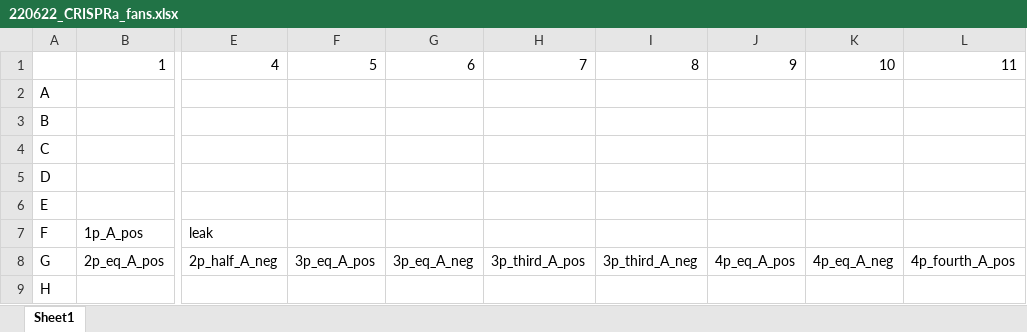
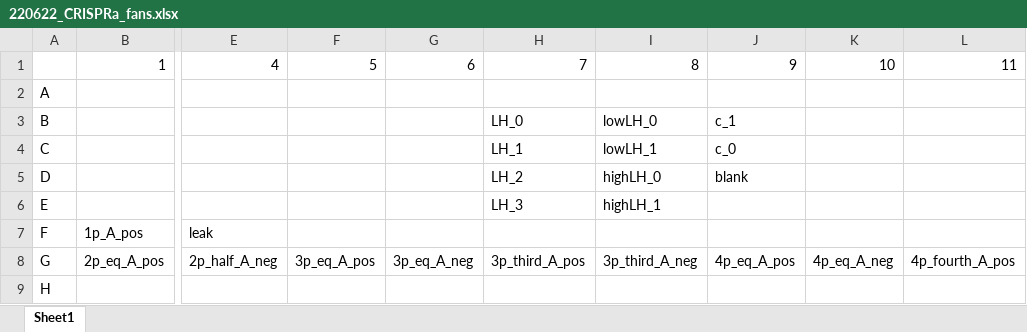
Before and after one commit to carothersresearch/WHISPR, an Excel workbook: plate_layouts/220622_CRISPRa_fans.xlsx, sheet Sheet1, drawn as a sheet; only a part is shown, gaps mark what is left out; values as stored, in another font and other column widths than the file's, no borders; the diff names each change by its address in the sheet, - before the commit and + after, or states it on an @@ line.

```diff
--- a/plate_layouts/220622_CRISPRa_fans.xlsx (sheet Sheet1)
+++ b/plate_layouts/220622_CRISPRa_fans.xlsx (sheet Sheet1)
-H3: (empty)
+H3: LH_0
-I3: (empty)
+I3: lowLH_0
-J3: (empty)
+J3: c_1
-H4: (empty)
+H4: LH_1
-I4: (empty)
+I4: lowLH_1
-J4: (empty)
+J4: c_0
-H5: (empty)
+H5: LH_2
-I5: (empty)
+I5: highLH_0
-J5: (empty)
+J5: blank
-H6: (empty)
+H6: LH_3
-I6: (empty)
+I6: highLH_1
```
Also changed, not shown: source_plates/220622_source_plate2.xlsx, 7 other files.
